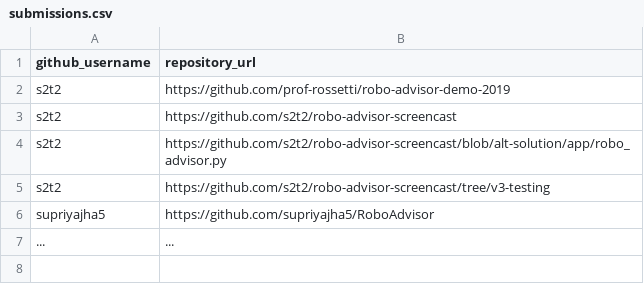
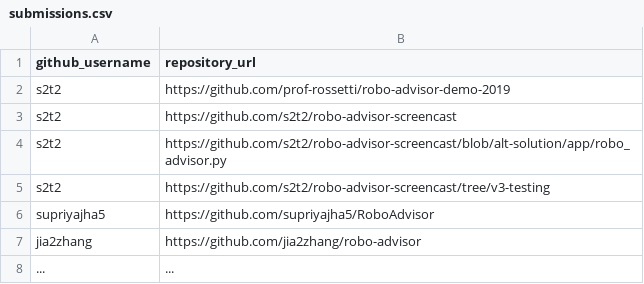
Before and after one commit to prof-rossetti/nyu-info-2335-201905, a CSV file: projects/robo-advisor/submissions.csv, drawn as a sheet; the diff names each change by its address in the sheet, - before the commit and + after, or states it on an @@ line.

Commit message:
JZ - Robo Advisor Submission

```diff
--- a/projects/robo-advisor/submissions.csv
+++ b/projects/robo-advisor/submissions.csv
+row 7: jia2zhang | https://github.com/jia2zhang/robo-advisor
```
